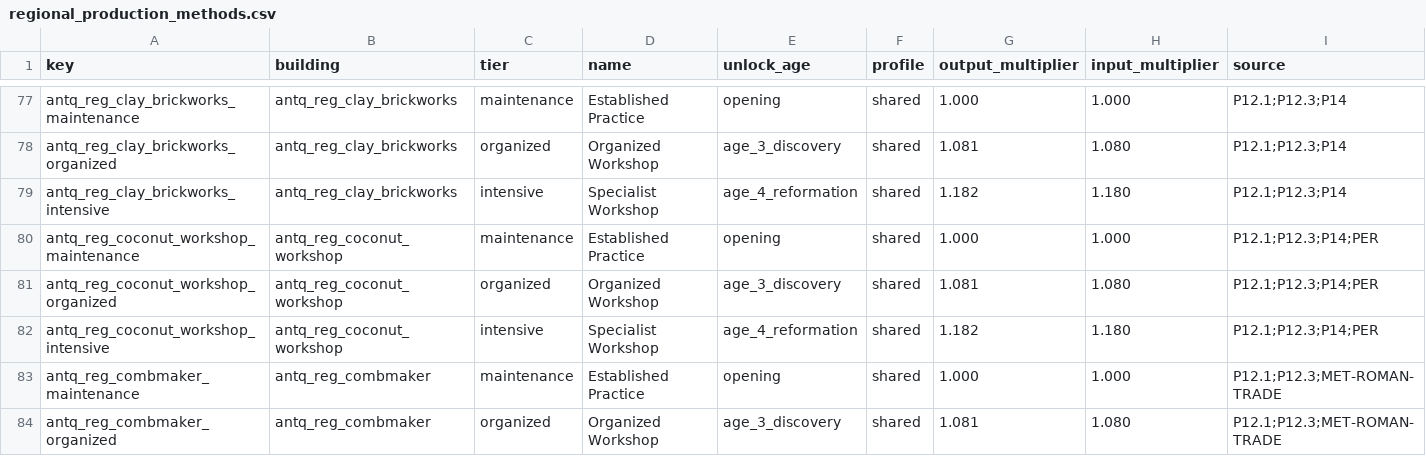
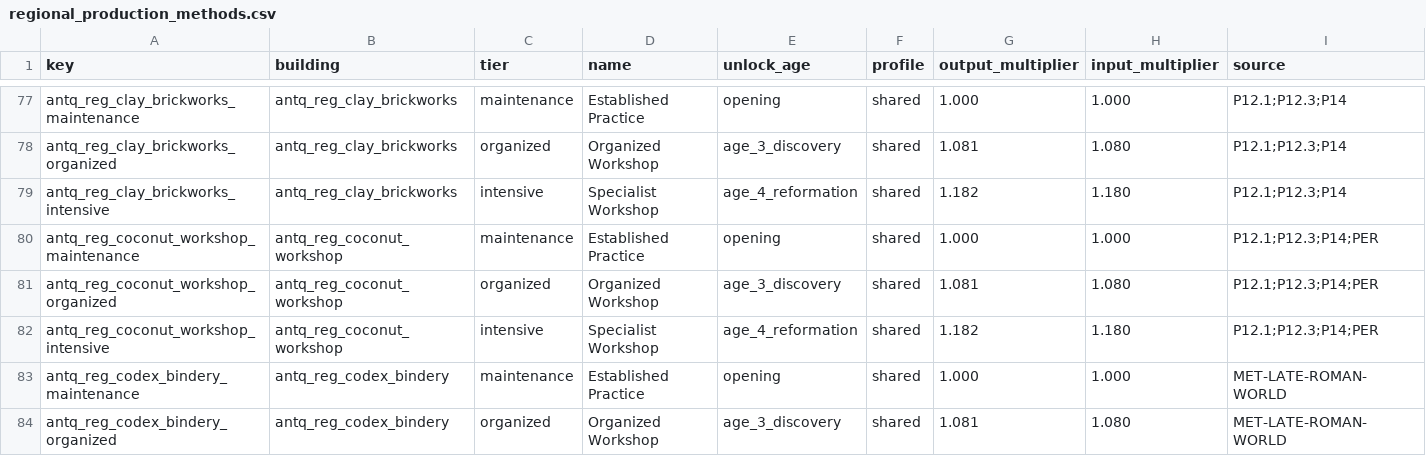
Before and after one commit to Rockydo/antiqvitas, a CSV file: docs/m5/regional_production_methods.csv, drawn as a sheet; only a part is shown, gaps mark what is left out; the shorter side is filled out with more unchanged rows; the diff covers the shown part only; the diff names each change by its address in the sheet, - before the commit and + after, or states it on an @@ line.

```diff
--- a/docs/m5/regional_production_methods.csv
+++ b/docs/m5/regional_production_methods.csv
+row 83: antq_reg_codex_bindery_maintenance | antq_reg_codex_bindery | maintenance | Established Practice | opening | shared | 1.000 | 1.000 | MET-LATE-ROMAN-WORLD
+row 84: antq_reg_codex_bindery_organized | antq_reg_codex_bindery | organized | Organized Workshop | age_3_discovery | shared | 1.081 | 1.080 | MET-LATE-ROMAN-WORLD
```
Also changed, not shown: 10 added rows and 3 edited cells elsewhere in this file, docs/m5/active_goods_audit.csv, docs/m8/start_research_reachability.csv, 48 other files.
